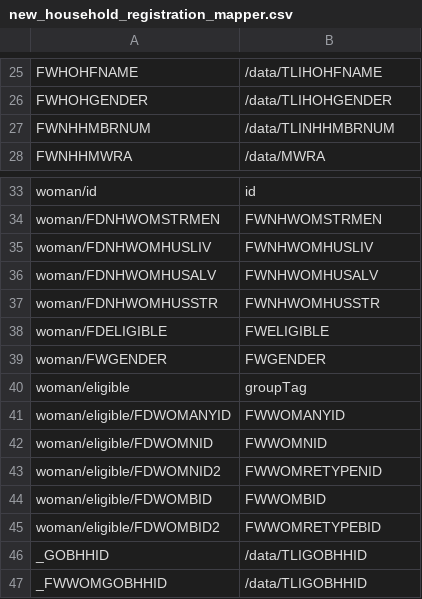
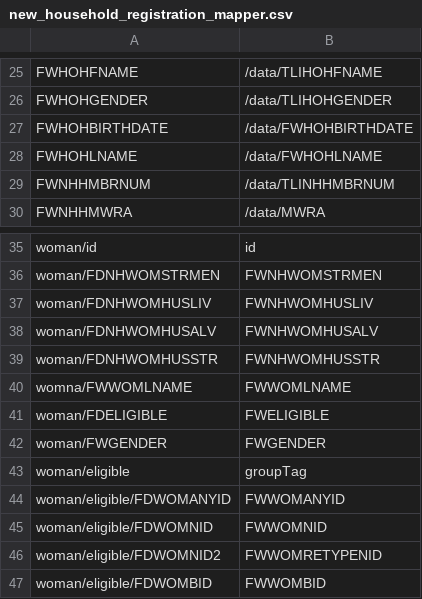
Before and after one commit to sohelsarder/opensrpadapter, a CSV file: Forms/new_household_registration_mapper.csv, drawn as a sheet; only a part is shown, gaps mark what is left out; the shorter side is filled out with more unchanged rows; the diff names each change by its address in the sheet, - before the commit and + after, or states it on an @@ line.

Commit message:
HOHLNAME, HOHBIRTHDATE, WOMLNAME variables added in mapper files.

```diff
--- a/Forms/new_household_registration_mapper.csv
+++ b/Forms/new_household_registration_mapper.csv
+row 27: FWHOHBIRTHDATE | /data/FWHOHBIRTHDATE
+row 28: FWHOHLNAME | /data/FWHOHLNAME
+row 40: womna/FWWOMLNAME | FWWOMLNAME
```
Also changed, not shown: Forms/census_enrollment_form_mapper.csv.
